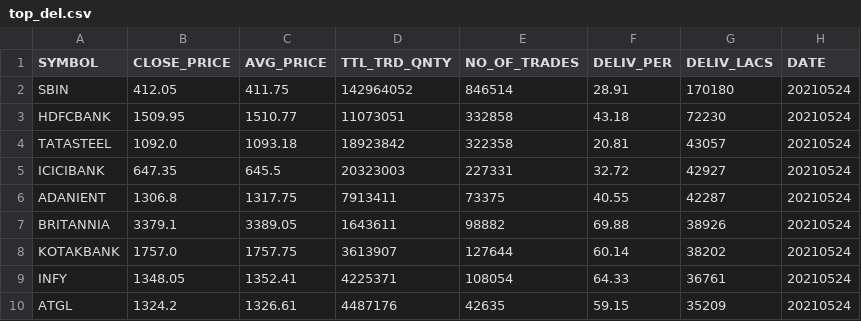
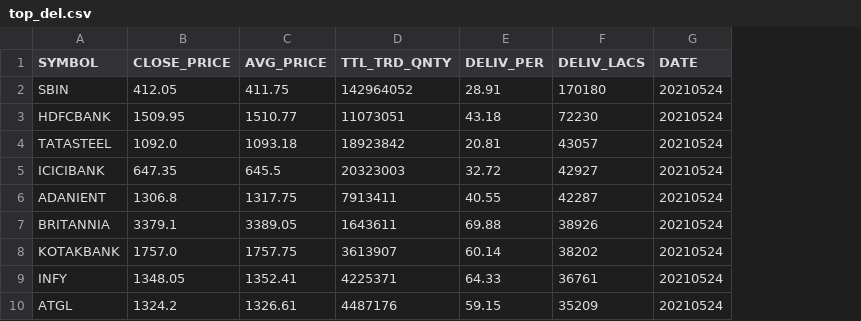
Before and after one commit to kaunjovi/kuber, a CSV file: data/401_reports/top_del.csv, drawn as a sheet; only a part is shown; the diff names each change by its address in the sheet, - before the commit and + after, or states it on an @@ line.

```diff
--- a/data/401_reports/top_del.csv
+++ b/data/401_reports/top_del.csv
-column E (NO_OF_TRADES), rows 2-10: 846514 | 332858 | 322358 | 227331 | 73375 | 98882 | 127644 | 108054 | 42635
```
Also changed, not shown: 13 other files.
